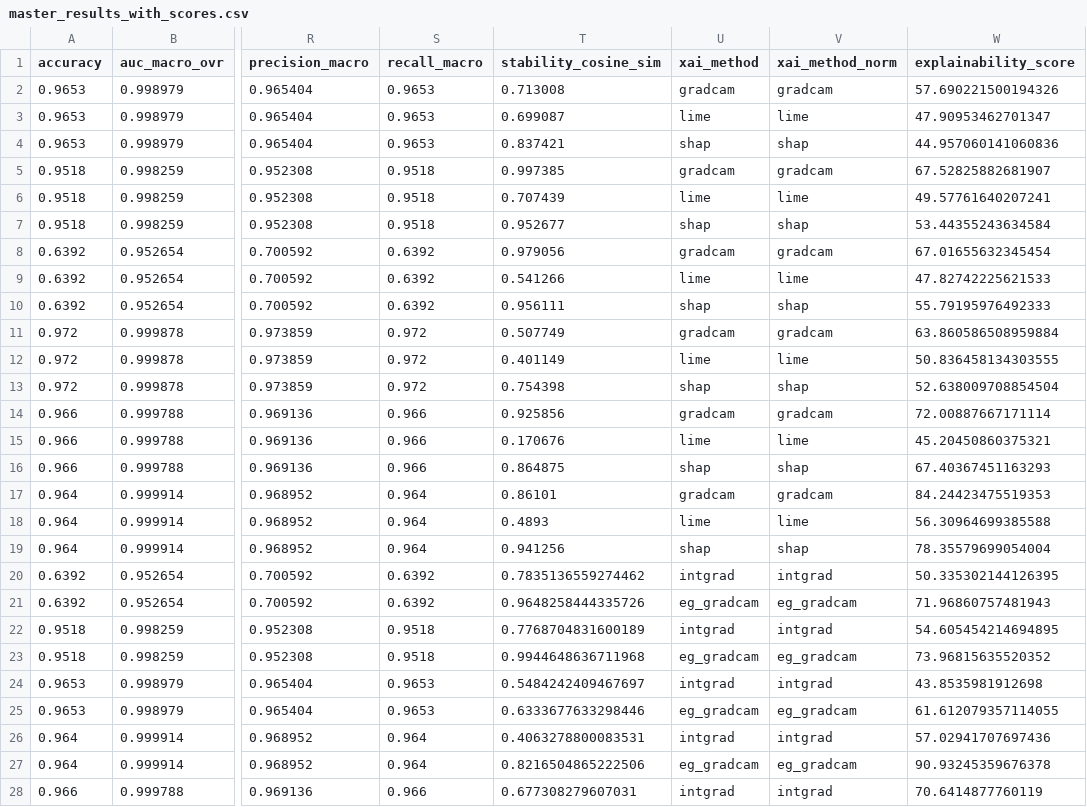
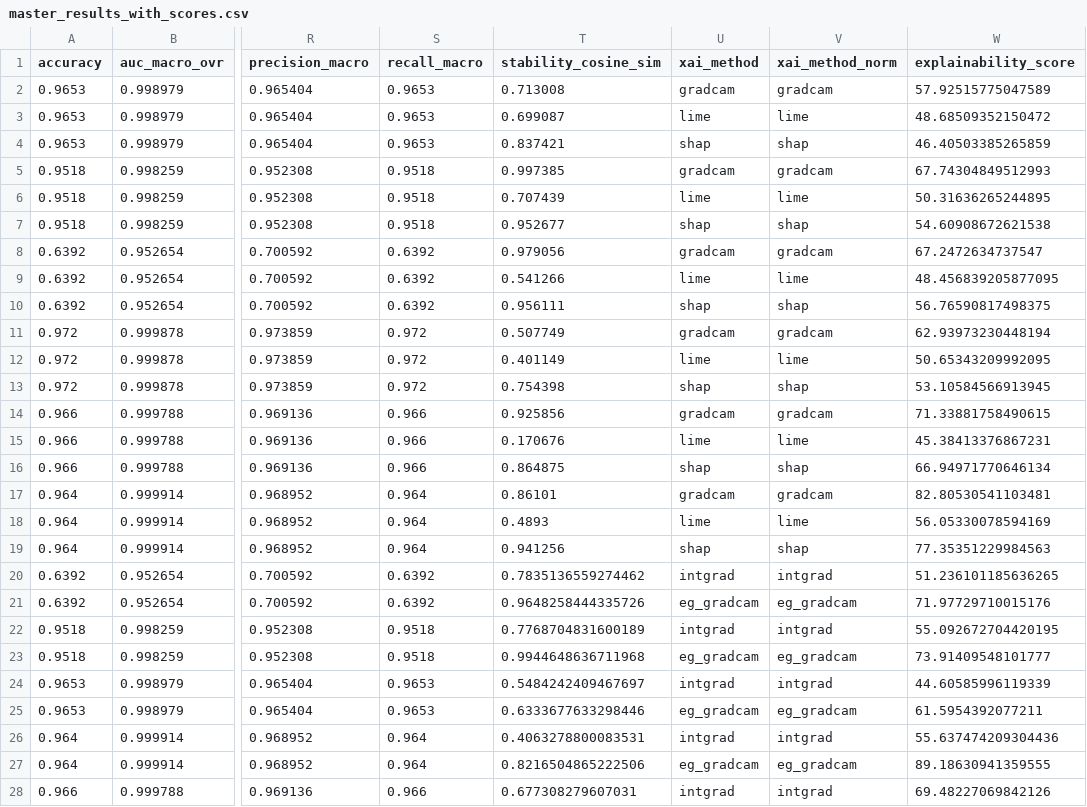
Before and after one commit to sagiriri/IRIS-XAI, a CSV file: results/final/master_results_with_scores.csv, drawn as a sheet; only a part is shown, gaps mark what is left out; the diff covers the shown part only; the diff names each change by its address in the sheet, - before the commit and + after, or states it on an @@ line.

```diff
--- a/results/final/master_results_with_scores.csv
+++ b/results/final/master_results_with_scores.csv
-W2 (explainability_score): 57.690221500194326
+W2 (explainability_score): 57.92515775047589
-W3 (explainability_score): 47.90953462701347
+W3 (explainability_score): 48.68509352150472
-W4 (explainability_score): 44.957060141060836
+W4 (explainability_score): 46.40503385265859
-W5 (explainability_score): 67.52825882681907
+W5 (explainability_score): 67.74304849512993
-W6 (explainability_score): 49.57761640207241
+W6 (explainability_score): 50.31636265244895
-W7 (explainability_score): 53.44355243634584
+W7 (explainability_score): 54.60908672621538
-W8 (explainability_score): 67.01655632345454
+W8 (explainability_score): 67.2472634737547
-W9 (explainability_score): 47.82742225621533
+W9 (explainability_score): 48.456839205877095
-W10 (explainability_score): 55.79195976492333
+W10 (explainability_score): 56.76590817498375
-W11 (explainability_score): 63.860586508959884
+W11 (explainability_score): 62.93973230448194
-W12 (explainability_score): 50.836458134303555
+W12 (explainability_score): 50.65343209992095
-W13 (explainability_score): 52.638009708854504
+W13 (explainability_score): 53.10584566913945
-W14 (explainability_score): 72.00887667171114
+W14 (explainability_score): 71.33881758490615
-W15 (explainability_score): 45.20450860375321
+W15 (explainability_score): 45.38413376867231
-W16 (explainability_score): 67.40367451163293
+W16 (explainability_score): 66.94971770646134
-W17 (explainability_score): 84.24423475519353
+W17 (explainability_score): 82.80530541103481
-W18 (explainability_score): 56.30964699385588
+W18 (explainability_score): 56.05330078594169
-W19 (explainability_score): 78.35579699054004
+W19 (explainability_score): 77.35351229984563
-W20 (explainability_score): 50.335302144126395
+W20 (explainability_score): 51.236101185636265
-W21 (explainability_score): 71.96860757481943
+W21 (explainability_score): 71.97729710015176
-W22 (explainability_score): 54.605454214694895
+W22 (explainability_score): 55.092672704420195
-W23 (explainability_score): 73.96815635520352
+W23 (explainability_score): 73.91409548101777
-W24 (explainability_score): 43.8535981912698
+W24 (explainability_score): 44.60585996119339
-W25 (explainability_score): 61.612079357114055
+W25 (explainability_score): 61.5954392077211
-W26 (explainability_score): 57.02941707697436
+W26 (explainability_score): 55.637474209304436
-W27 (explainability_score): 90.93245359676378
+W27 (explainability_score): 89.18630941359555
-W28 (explainability_score): 70.6414877760119
+W28 (explainability_score): 69.48227069842126
```
Also changed, not shown: 5 added rows and 8 edited cells elsewhere in this file, results/IRIS-XAI_master_results.csv, results/IRIS-XAI_master_results_clean.csv, 17 other files.
